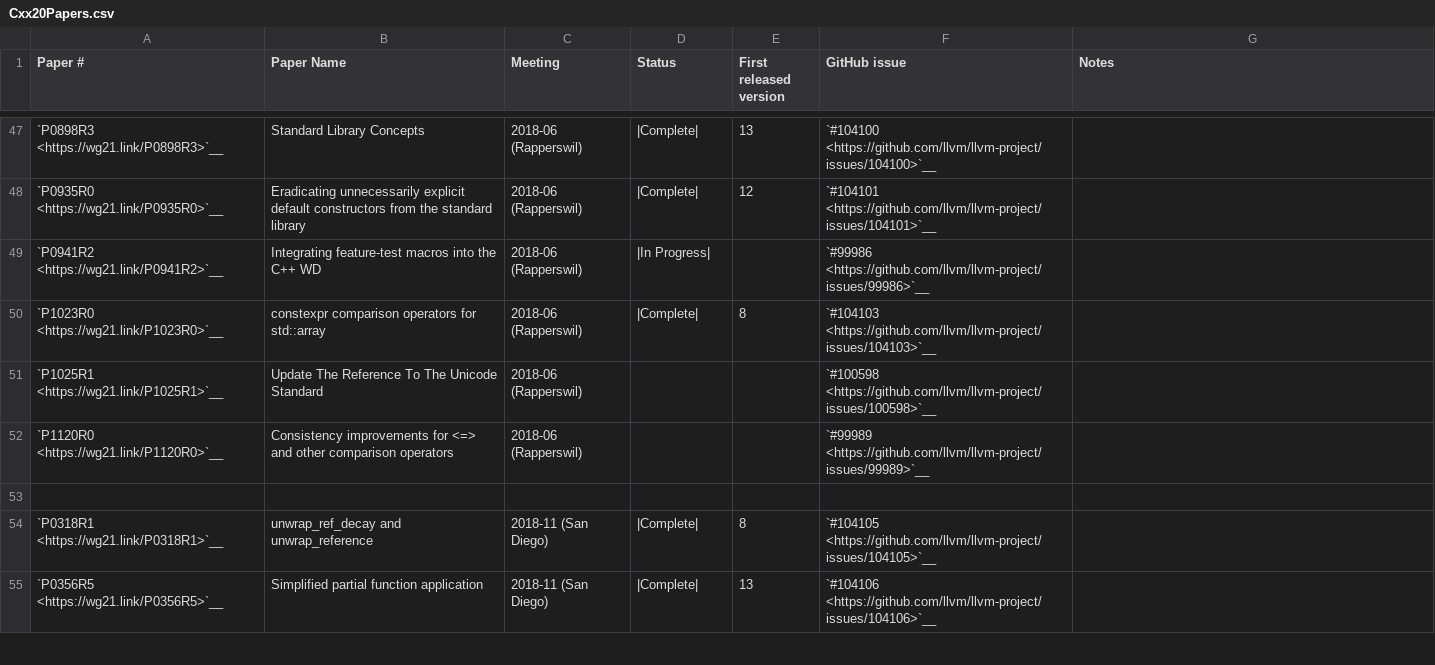
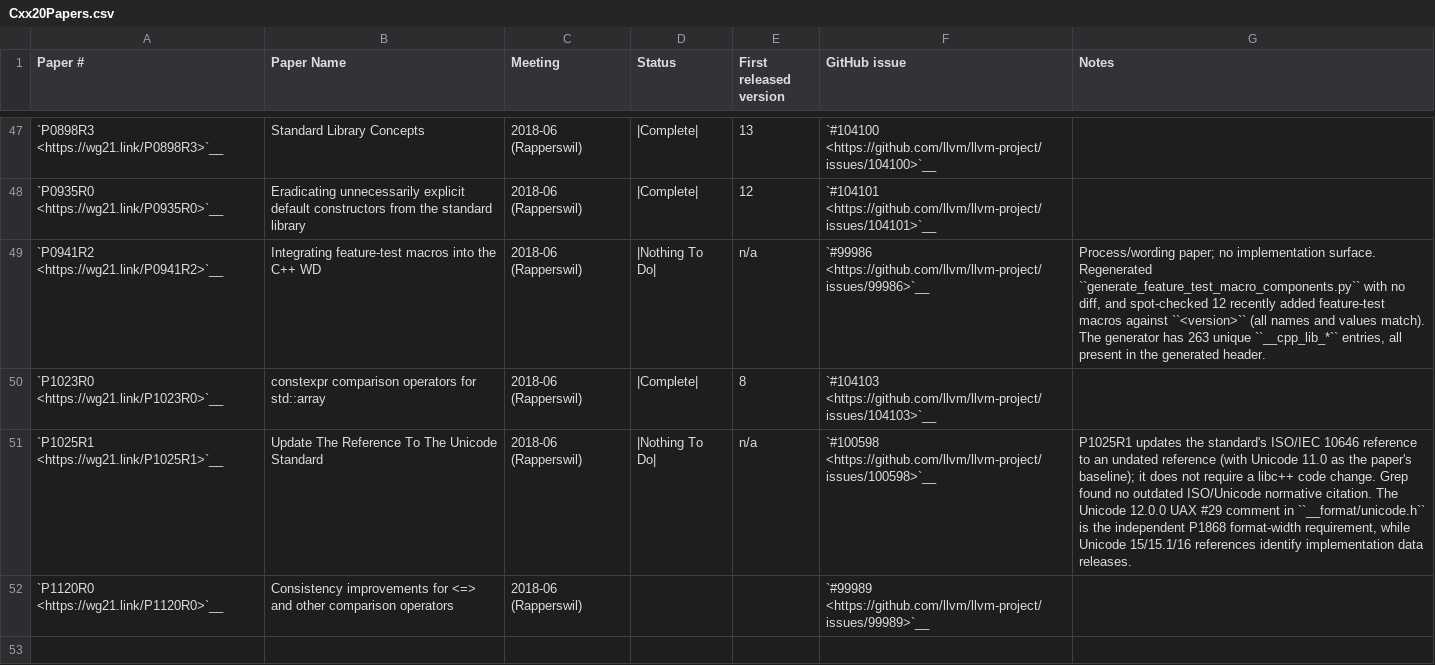
Before and after one commit to spwn02/clang-cxx26, a CSV file: libcxx/docs/Status/Cxx20Papers.csv, drawn as a sheet; only a part is shown, gaps mark what is left out; the shorter side is filled out with more unchanged rows; the diff names each change by its address in the sheet, - before the commit and + after, or states it on an @@ line.

```diff
--- a/libcxx/docs/Status/Cxx20Papers.csv
+++ b/libcxx/docs/Status/Cxx20Papers.csv
-D49 (Status): |In Progress|
+D49 (Status): |Nothing To Do|
-E49 (First released version): (empty)
+E49 (First released version): n/a
-G49 (Notes): (empty)
+G49 (Notes): Process/wording paper; no implementation surface. Regenerated ``generate_feature_test_macro_components.py`` with no diff, and spot-checked 12 recently added feature-test macros against ``<version>`` (all names and values match). The generator has 263 unique ``__cpp_lib_*`` entries, all present in the generated header.
-D51 (Status): (empty)
+D51 (Status): |Nothing To Do|
-E51 (First released version): (empty)
+E51 (First released version): n/a
-G51 (Notes): (empty)
+G51 (Notes): P1025R1 updates the standard's ISO/IEC 10646 reference to an undated reference (with Unicode 11.0 as the paper's baseline); it does not require a libc++ code change. Grep found no outdated ISO/Unicode normative citation. The Unicode 12.0.0 UAX #29 comment in ``__format/unicode.h`` is the independent P1868 format-width requirement, while Unicode 15/15.1/16 references identify implementation data releases.
```
